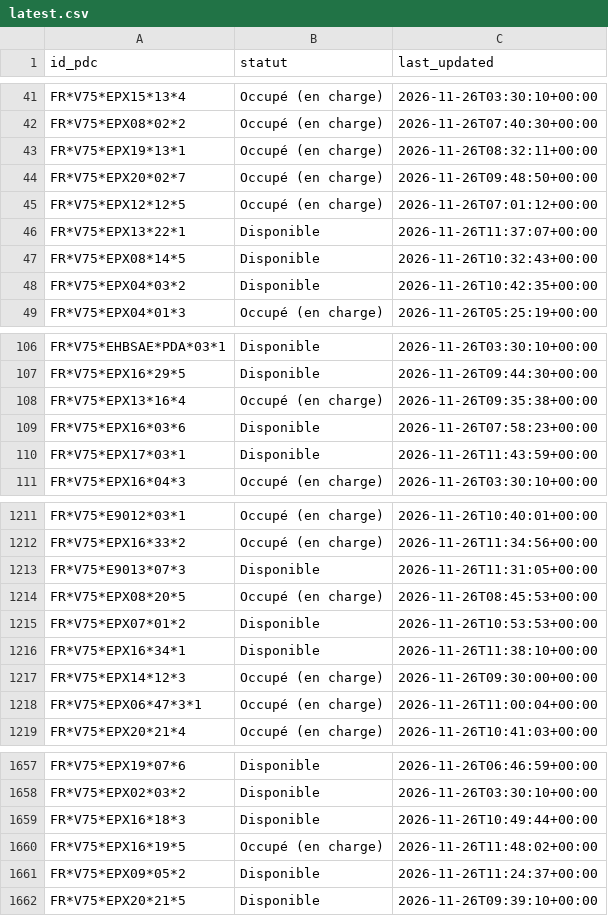
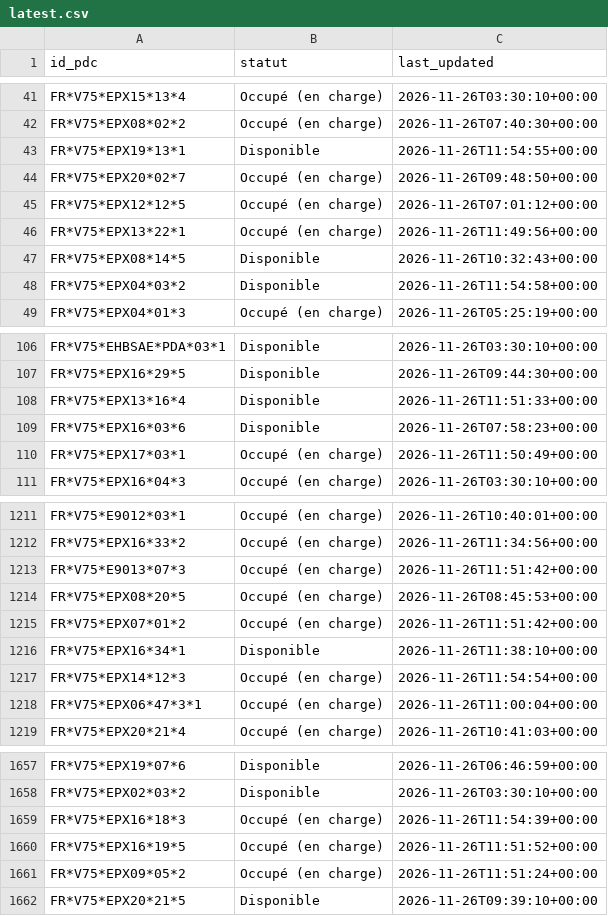
Before and after one commit to RimeAabil/belib-forecast, a CSV file: state/latest.csv, drawn as a sheet; only a part is shown, gaps mark what is left out; the diff covers the shown part only.

```diff
--- a/state/latest.csv
+++ b/state/latest.csv
@@ -42,8 +42,8 @@ FR*V75*EPX15*13*4,Occupé (en charge),2026-11-26T03:30:10+00:00
 FR*V75*EPX08*02*2,Occupé (en charge),2026-11-26T07:40:30+00:00
-FR*V75*EPX19*13*1,Occupé (en charge),2026-11-26T08:32:11+00:00
+FR*V75*EPX19*13*1,Disponible,2026-11-26T11:54:55+00:00
 FR*V75*EPX20*02*7,Occupé (en charge),2026-11-26T09:48:50+00:00
 FR*V75*EPX12*12*5,Occupé (en charge),2026-11-26T07:01:12+00:00
-FR*V75*EPX13*22*1,Disponible,2026-11-26T11:37:07+00:00
+FR*V75*EPX13*22*1,Occupé (en charge),2026-11-26T11:49:56+00:00
 FR*V75*EPX08*14*5,Disponible,2026-11-26T10:32:43+00:00
-FR*V75*EPX04*03*2,Disponible,2026-11-26T10:42:35+00:00
+FR*V75*EPX04*03*2,Disponible,2026-11-26T11:54:58+00:00
 FR*V75*EPX04*01*3,Occupé (en charge),2026-11-26T05:25:19+00:00
@@ -107,5 +107,5 @@ FR*V75*EHBSAE*PDA*03*1,Disponible,2026-11-26T03:30:10+00:00
 FR*V75*EPX16*29*5,Disponible,2026-11-26T09:44:30+00:00
-FR*V75*EPX13*16*4,Occupé (en charge),2026-11-26T09:35:38+00:00
+FR*V75*EPX13*16*4,Disponible,2026-11-26T11:51:33+00:00
 FR*V75*EPX16*03*6,Disponible,2026-11-26T07:58:23+00:00
-FR*V75*EPX17*03*1,Disponible,2026-11-26T11:43:59+00:00
+FR*V75*EPX17*03*1,Occupé (en charge),2026-11-26T11:50:49+00:00
 FR*V75*EPX16*04*3,Occupé (en charge),2026-11-26T03:30:10+00:00
@@ -1212,7 +1212,7 @@ FR*V75*E9012*03*1,Occupé (en charge),2026-11-26T10:40:01+00:00
 FR*V75*EPX16*33*2,Occupé (en charge),2026-11-26T11:34:56+00:00
-FR*V75*E9013*07*3,Disponible,2026-11-26T11:31:05+00:00
+FR*V75*E9013*07*3,Occupé (en charge),2026-11-26T11:51:42+00:00
 FR*V75*EPX08*20*5,Occupé (en charge),2026-11-26T08:45:53+00:00
-FR*V75*EPX07*01*2,Disponible,2026-11-26T10:53:53+00:00
+FR*V75*EPX07*01*2,Occupé (en charge),2026-11-26T11:51:42+00:00
 FR*V75*EPX16*34*1,Disponible,2026-11-26T11:38:10+00:00
-FR*V75*EPX14*12*3,Occupé (en charge),2026-11-26T09:30:00+00:00
+FR*V75*EPX14*12*3,Occupé (en charge),2026-11-26T11:54:54+00:00
 FR*V75*EPX06*47*3*1,Occupé (en charge),2026-11-26T11:00:04+00:00
@@ -1658,5 +1658,5 @@ FR*V75*EPX19*07*6,Disponible,2026-11-26T06:46:59+00:00
 FR*V75*EPX02*03*2,Disponible,2026-11-26T03:30:10+00:00
-FR*V75*EPX16*18*3,Disponible,2026-11-26T10:49:44+00:00
-FR*V75*EPX16*19*5,Occupé (en charge),2026-11-26T11:48:02+00:00
-FR*V75*EPX09*05*2,Disponible,2026-11-26T11:24:37+00:00
+FR*V75*EPX16*18*3,Occupé (en charge),2026-11-26T11:54:39+00:00
+FR*V75*EPX16*19*5,Occupé (en charge),2026-11-26T11:51:52+00:00
+FR*V75*EPX09*05*2,Occupé (en charge),2026-11-26T11:51:24+00:00
 FR*V75*EPX20*21*5,Disponible,2026-11-26T09:39:10+00:00
```
Also changed, not shown: 118 edited cells elsewhere in this file, points.csv, runs.csv, 1 other file.
